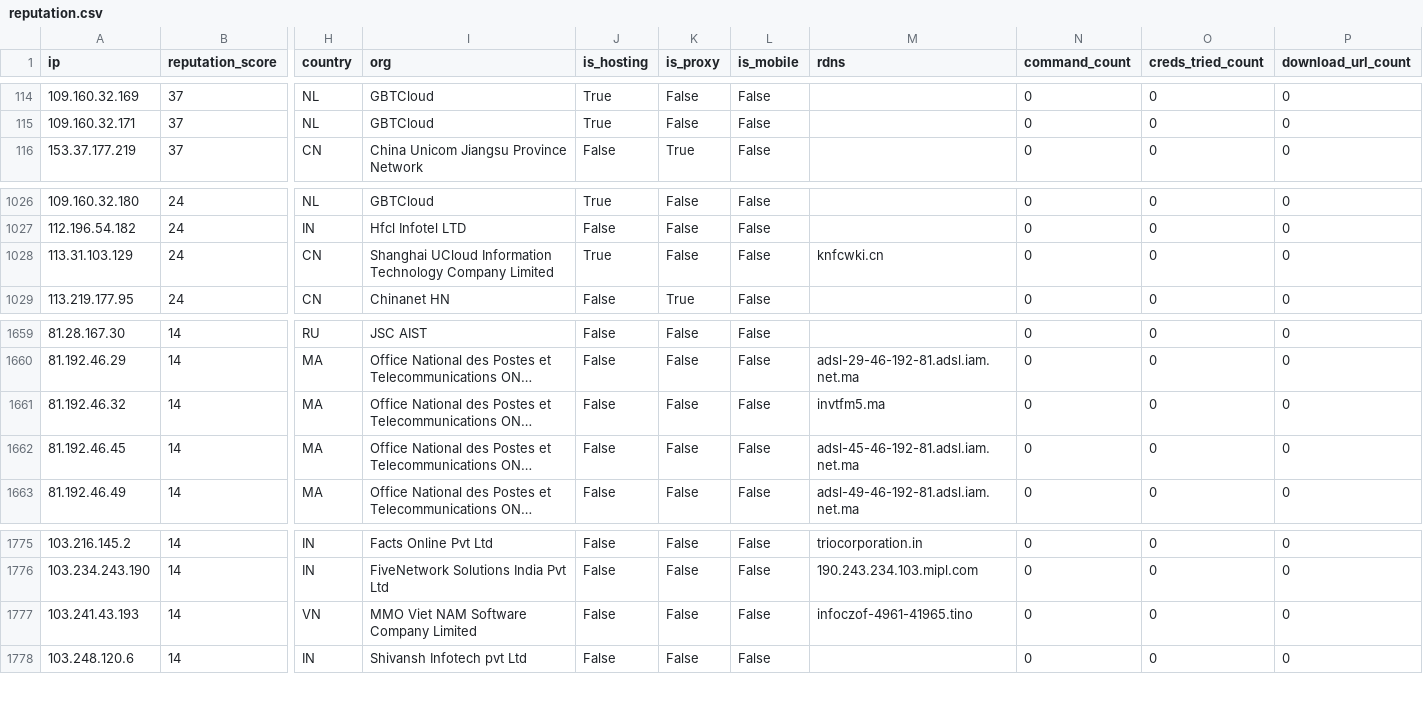
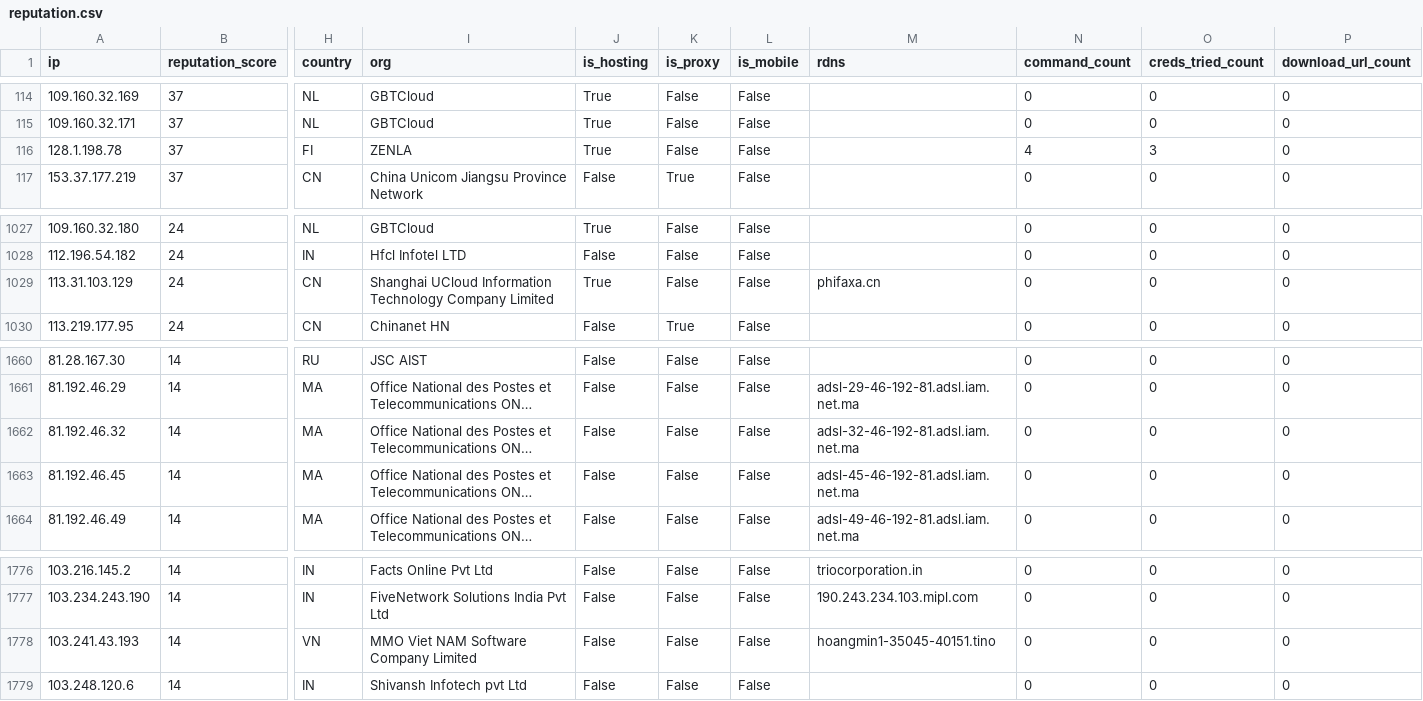
Before and after one commit to AndrewGoloida/threat-ledger, a CSV file: reputation.csv, drawn as a sheet; only a part is shown, gaps mark what is left out; long unchanged cells end in …; addresses are those after the commit; rows hold the shown columns only; the diff names each change by its address in the sheet, - before the commit and + after, or states it on an @@ line.

```diff
--- a/reputation.csv
+++ b/reputation.csv
+row 116: 128.1.198.78 | 37 | FI | ZENLA | True | False | False |  | 4 | 3 | 0
-M1029 (rdns): knfcwki.cn
+M1029 (rdns): phifaxa.cn
-M1662 (rdns): invtfm5.ma
+M1662 (rdns): adsl-32-46-192-81.adsl.iam.net.ma
-M1778 (rdns): infoczof-4961-41965.tino
+M1778 (rdns): hoangmin1-35045-40151.tino
```
Also changed, not shown: 3 other files.
